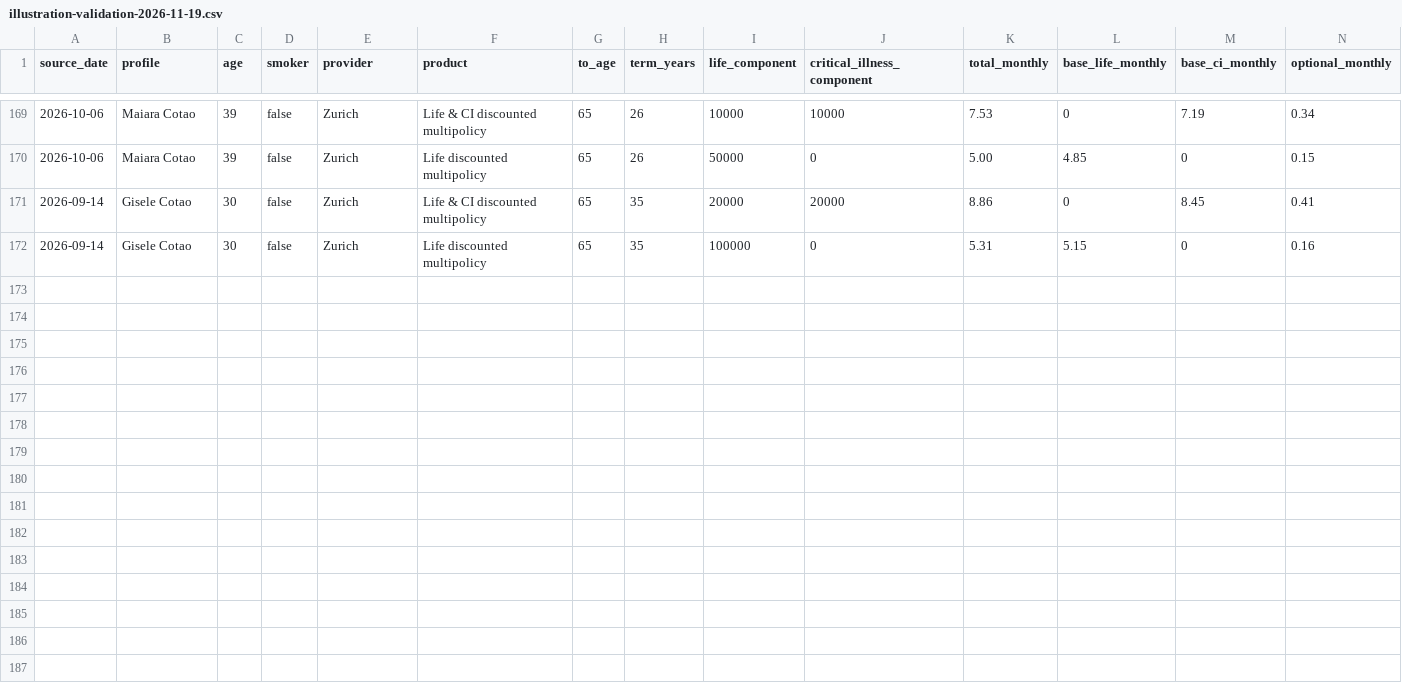
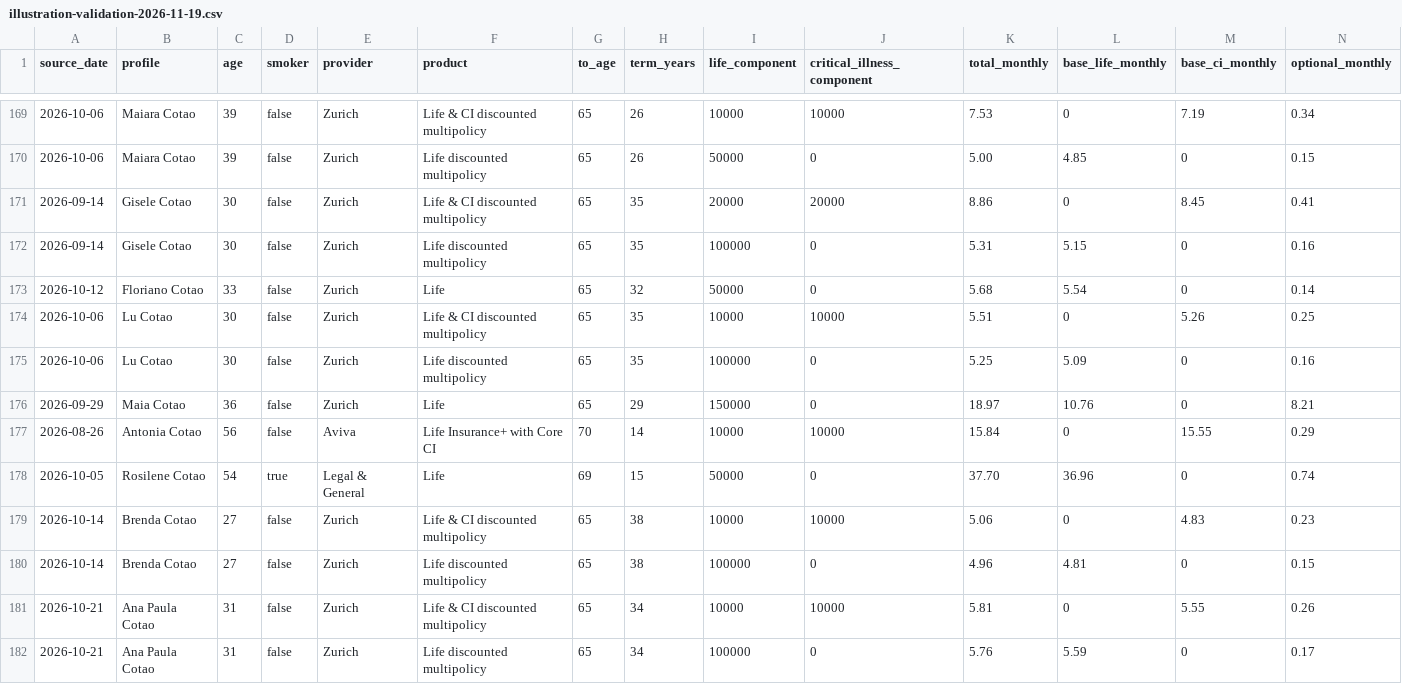
Before and after one commit to edusantospecomercial-byte/Cota-es, a CSV file: calculadora/data/illustration-validation-2026-11-19.csv, drawn as a sheet; only a part is shown, gaps mark what is left out; rows hold the shown columns only; the diff names each change by its address in the sheet, - before the commit and + after, or states it on an @@ line.

```diff
--- a/calculadora/data/illustration-validation-2026-11-19.csv
+++ b/calculadora/data/illustration-validation-2026-11-19.csv
+row 173: 2026-10-12 | Floriano Cotao | 33 | false | Zurich | Life | 65 | 32 | 50000 | 0 | 5.68 | 5.54 | 0 | 0.14
+row 174: 2026-10-06 | Lu Cotao | 30 | false | Zurich | Life & CI discounted multipolicy | 65 | 35 | 10000 | 10000 | 5.51 | 0 | 5.26 | 0.25
+row 175: 2026-10-06 | Lu Cotao | 30 | false | Zurich | Life discounted multipolicy | 65 | 35 | 100000 | 0 | 5.25 | 5.09 | 0 | 0.16
+row 176: 2026-09-29 | Maia Cotao | 36 | false | Zurich | Life | 65 | 29 | 150000 | 0 | 18.97 | 10.76 | 0 | 8.21
+row 177: 2026-08-26 | Antonia Cotao | 56 | false | Aviva | Life Insurance+ with Core CI | 70 | 14 | 10000 | 10000 | 15.84 | 0 | 15.55 | 0.29
+row 178: 2026-10-05 | Rosilene Cotao | 54 | true | Legal & General | Life | 69 | 15 | 50000 | 0 | 37.70 | 36.96 | 0 | 0.74
+row 179: 2026-10-14 | Brenda Cotao | 27 | false | Zurich | Life & CI discounted multipolicy | 65 | 38 | 10000 | 10000 | 5.06 | 0 | 4.83 | 0.23
+row 180: 2026-10-14 | Brenda Cotao | 27 | false | Zurich | Life discounted multipolicy | 65 | 38 | 100000 | 0 | 4.96 | 4.81 | 0 | 0.15
+row 181: 2026-10-21 | Ana Paula Cotao | 31 | false | Zurich | Life & CI discounted multipolicy | 65 | 34 | 10000 | 10000 | 5.81 | 0 | 5.55 | 0.26
+row 182: 2026-10-21 | Ana Paula Cotao | 31 | false | Zurich | Life discounted multipolicy | 65 | 34 | 100000 | 0 | 5.76 | 5.59 | 0 | 0.17
```
Also changed, not shown: 2 other files.
